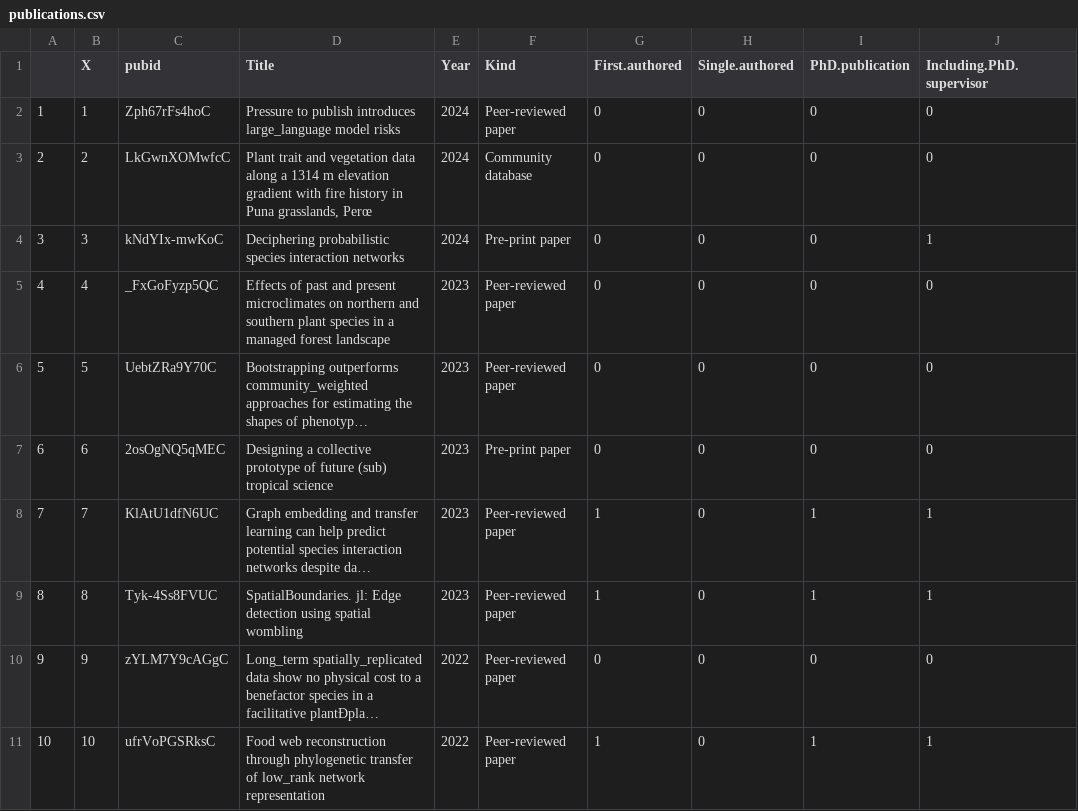
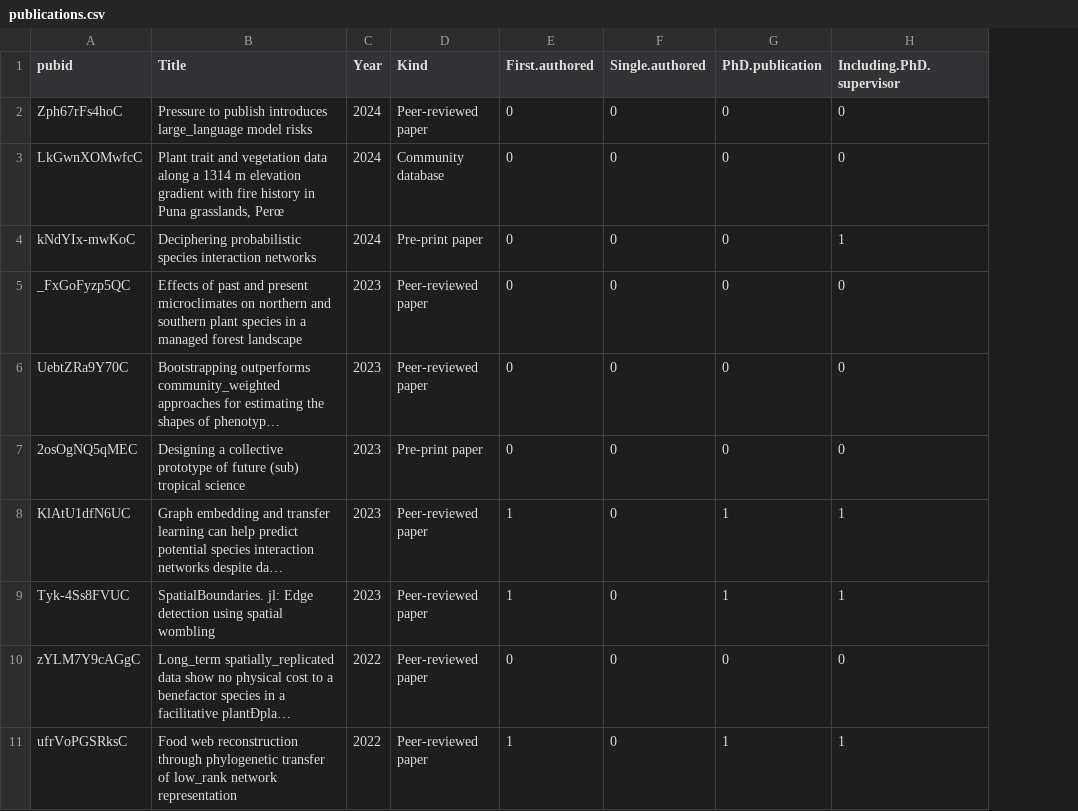
Before and after one commit to TanyaS08/CV, a CSV file: ProAc/publications.csv, drawn as a sheet; only a part is shown; long unchanged cells end in …; the diff names each change by its address in the sheet, - before the commit and + after, or states it on an @@ line.

Commit message:
:boom: drop icky row.name exports

```diff
--- a/ProAc/publications.csv
+++ b/ProAc/publications.csv
-column A, rows 2-11: 1 | 2 | 3 | 4 | 5 | 6 | 7 | 8 | 9 | 10
-column B (X), rows 2-11: 1 | 2 | 3 | 4 | 5 | 6 | 7 | 8 | 9 | 10
```
